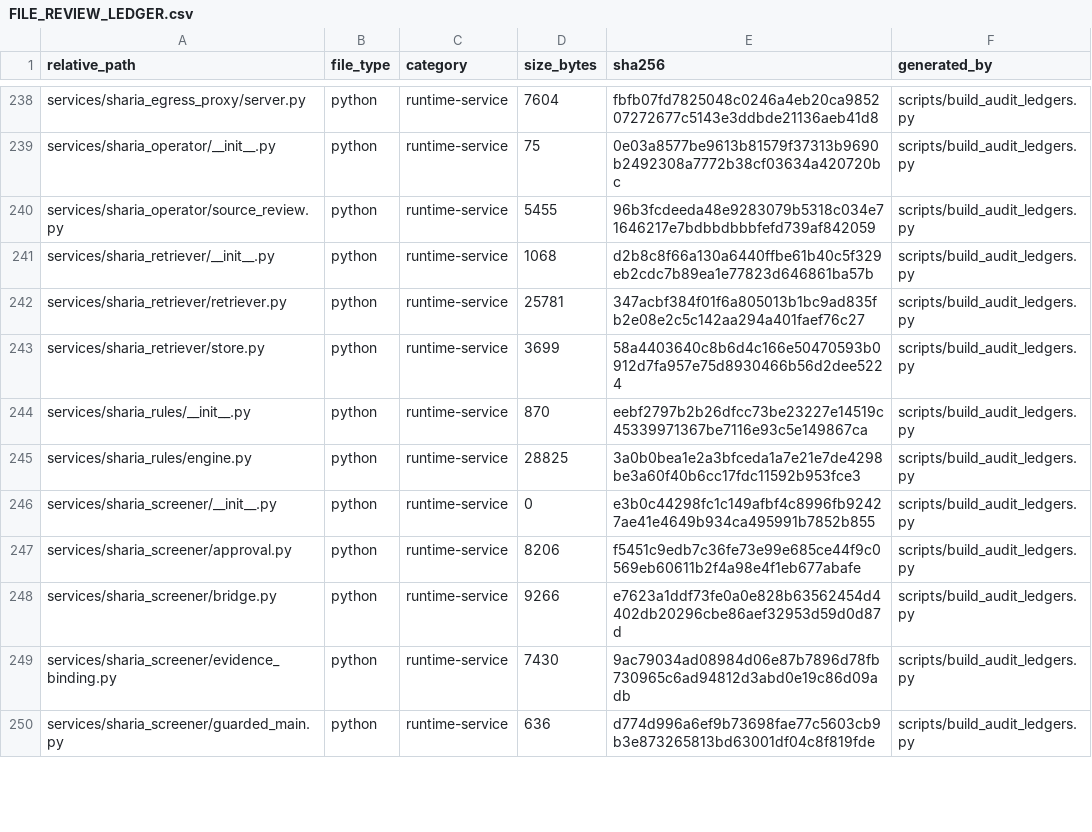
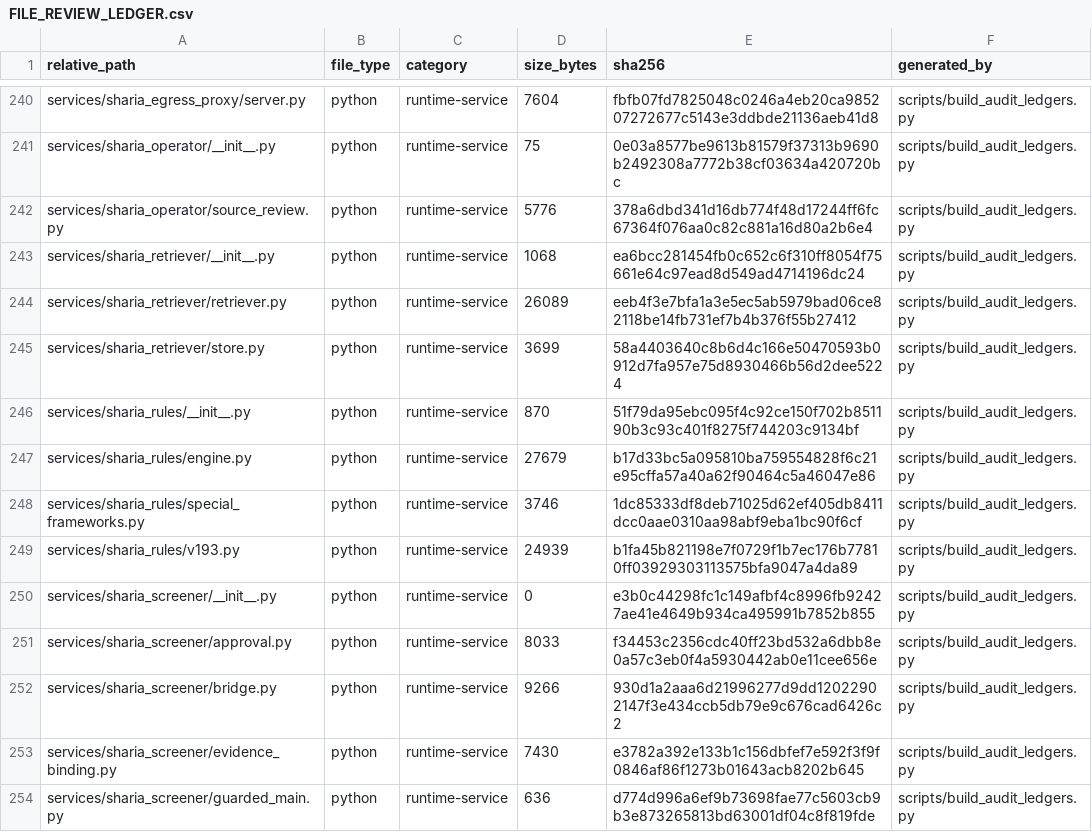
Before and after one commit to asad13-Binana/Binana-Binance-Spot-Trading-Sharia-Compliance-BOT-LIVE, a CSV file: docs/audit/FILE_REVIEW_LEDGER.csv, drawn as a sheet; only a part is shown, gaps mark what is left out; the diff covers the shown part only.

Commit message:
Stage Sharia v19.3 scanner and registry with LIVE safeguards preserved (#24)
* Stage reviewed Sharia v19.3 scanner and registry for LIVE

* Fix CI release parity and patch monitoring JWT dependency

```diff
--- a/docs/audit/FILE_REVIEW_LEDGER.csv
+++ b/docs/audit/FILE_REVIEW_LEDGER.csv
@@ -239,12 +241,14 @@ services/sharia_egress_proxy/server.py,python,runtime-service,7604,fbfb07fd78250
 services/sharia_operator/__init__.py,python,runtime-service,75,0e03a8577be9613b81579f37313b9690b2492308a7772b38cf03634a420720bc,scripts/build_audit_ledgers.py
-services/sharia_operator/source_review.py,python,runtime-service,5455,96b3fcdeeda48e9283079b5318c034e71646217e7bdbbdbbbfefd739af842059,scripts/build_audit_ledgers.py
-services/sharia_retriever/__init__.py,python,runtime-service,1068,d2b8c8f66a130a6440ffbe61b40c5f329eb2cdc7b89ea1e77823d646861ba57b,scripts/build_audit_ledgers.py
-services/sharia_retriever/retriever.py,python,runtime-service,25781,347acbf384f01f6a805013b1bc9ad835fb2e08e2c5c142aa294a401faef76c27,scripts/build_audit_ledgers.py
+services/sharia_operator/source_review.py,python,runtime-service,5776,378a6dbd341d16db774f48d17244ff6fc67364f076aa0c82c881a16d80a2b6e4,scripts/build_audit_ledgers.py
+services/sharia_retriever/__init__.py,python,runtime-service,1068,ea6bcc281454fb0c652c6f310ff8054f75661e64c97ead8d549ad4714196dc24,scripts/build_audit_ledgers.py
+services/sharia_retriever/retriever.py,python,runtime-service,26089,eeb4f3e7bfa1a3e5ec5ab5979bad06ce82118be14fb731ef7b4b376f55b27412,scripts/build_audit_ledgers.py
 services/sharia_retriever/store.py,python,runtime-service,3699,58a4403640c8b6d4c166e50470593b0912d7fa957e75d8930466b56d2dee5224,scripts/build_audit_ledgers.py
-services/sharia_rules/__init__.py,python,runtime-service,870,eebf2797b2b26dfcc73be23227e14519c45339971367be7116e93c5e149867ca,scripts/build_audit_ledgers.py
-services/sharia_rules/engine.py,python,runtime-service,28825,3a0b0bea1e2a3bfceda1a7e21e7de4298be3a60f40b6cc17fdc11592b953fce3,scripts/build_audit_ledgers.py
+services/sharia_rules/__init__.py,python,runtime-service,870,51f79da95ebc095f4c92ce150f702b851190b3c93c401f8275f744203c9134bf,scripts/build_audit_ledgers.py
+services/sharia_rules/engine.py,python,runtime-service,27679,b17d33bc5a095810ba759554828f6c21e95cffa57a40a62f90464c5a46047e86,scripts/build_audit_ledgers.py
+services/sharia_rules/special_frameworks.py,python,runtime-service,3746,1dc85333df8deb71025d62ef405db8411dcc0aae0310aa98abf9eba1bc90f6cf,scripts/build_audit_ledgers.py
+services/sharia_rules/v193.py,python,runtime-service,24939,b1fa45b821198e7f0729f1b7ec176b77810ff03929303113575bfa9047a4da89,scripts/build_audit_ledgers.py
 services/sharia_screener/__init__.py,python,runtime-service,0,e3b0c44298fc1c149afbf4c8996fb92427ae41e4649b934ca495991b7852b855,scripts/build_audit_ledgers.py
-services/sharia_screener/approval.py,python,runtime-service,8206,f5451c9edb7c36fe73e99e685ce44f9c0569eb60611b2f4a98e4f1eb677abafe,scripts/build_audit_ledgers.py
-services/sharia_screener/bridge.py,python,runtime-service,9266,e7623a1ddf73fe0a0e828b63562454d4402db20296cbe86aef32953d59d0d87d,scripts/build_audit_ledgers.py
-services/sharia_screener/evidence_binding.py,python,runtime-service,7430,9ac79034ad08984d06e87b7896d78fb730965c6ad94812d3abd0e19c86d09adb,scripts/build_audit_ledgers.py
+services/sharia_screener/approval.py,python,runtime-service,8033,f34453c2356cdc40ff23bd532a6dbb8e0a57c3eb0f4a5930442ab0e11cee656e,scripts/build_audit_ledgers.py
+services/sharia_screener/bridge.py,python,runtime-service,9266,930d1a2aaa6d21996277d9dd12022902147f3e434ccb5db79e9c676cad6426c2,scripts/build_audit_ledgers.py
+services/sharia_screener/evidence_binding.py,python,runtime-service,7430,e3782a392e133b1c156dbfef7e592f3f9f0846af86f1273b01643acb8202b645,scripts/build_audit_ledgers.py
 services/sharia_screener/guarded_main.py,python,runtime-service,636,d774d996a6ef9b73698fae77c5603cb9b3e873265813bd63001df04c8f819fde,scripts/build_audit_ledgers.py
```
Also changed, not shown: 4 added rows and 58 edited cells elsewhere in this file, 53 other files.
